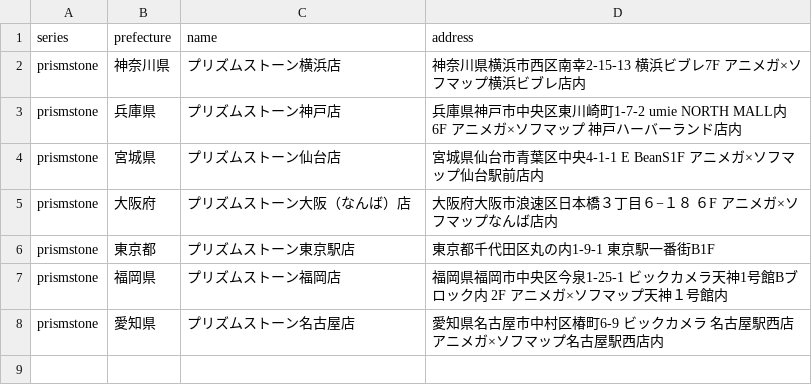
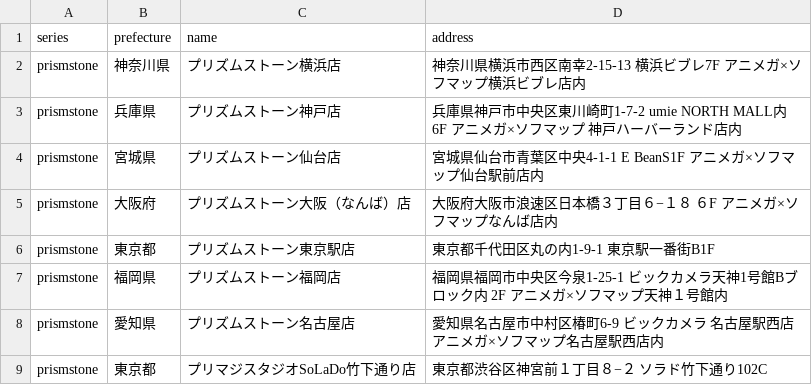
Before and after one commit to prickathon/prismdb, a CSV file: _data/shop/prismstone.csv, drawn as a sheet.

Commit message:
[create-pull-request] automated change

```diff
--- a/_data/shop/prismstone.csv
+++ b/_data/shop/prismstone.csv
@@ -8 +8,2 @@ prismstone,福岡県,プリズムストーン福岡店,福岡県福岡市中央
 prismstone,愛知県,プリズムストーン名古屋店,愛知県名古屋市中村区椿町6-9 ビックカメラ 名古屋駅西店 アニメガ×ソフマップ名古屋駅西店内
+prismstone,東京都,プリマジスタジオSoLaDo竹下通り店,東京都渋谷区神宮前１丁目８−２ ソラド竹下通り102C
```
